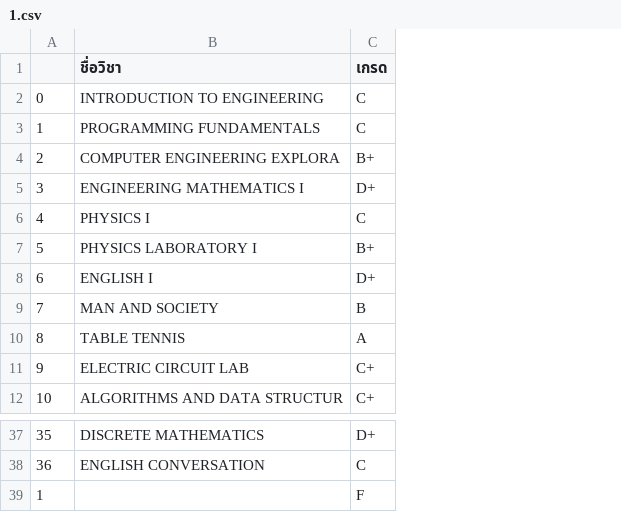
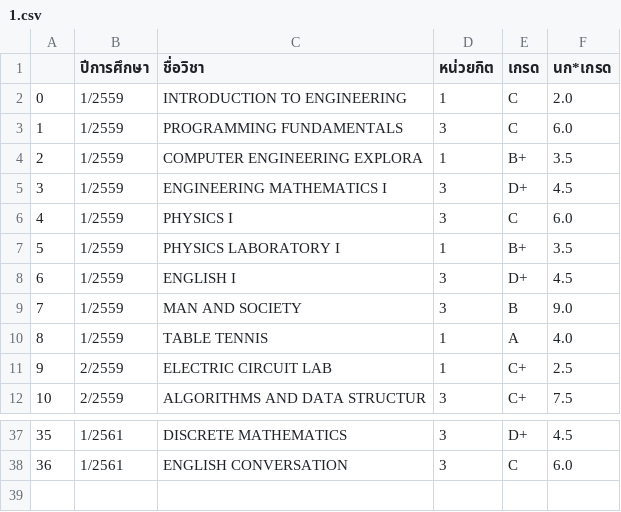
Before and after one commit to petrambo/DATABASE_CALGPA, a CSV file: 1.csv, drawn as a sheet; only a part is shown, gaps mark what is left out; removed rows and columns are numbered as before the commit, all else as after; the diff names each change by its address in the sheet, - before the commit and + after, or states it on an @@ line.

Commit message:
complete table

```diff
--- a/1.csv
+++ b/1.csv
+column B (ปีการศึกษา), rows 2-12: 1/2559 | 1/2559 | 1/2559 | 1/2559 | 1/2559 | 1/2559 | 1/2559 | 1/2559 | 1/2559 | 2/2559 | 2/2559; rows 37-38: 1/2561 | 1/2561
+column D (หน่วยกิต), rows 2-12: 1 | 3 | 1 | 3 | 3 | 1 | 3 | 3 | 1 | 1 | 3; rows 37-38: 3 | 3
+column F (นก*เกรด), rows 2-12: 2.0 | 6.0 | 3.5 | 4.5 | 6.0 | 3.5 | 4.5 | 9.0 | 4.0 | 2.5 | 7.5; rows 37-38: 4.5 | 6.0
-row 39: 1 |  | F
```
Also changed, not shown: 1 other file.
